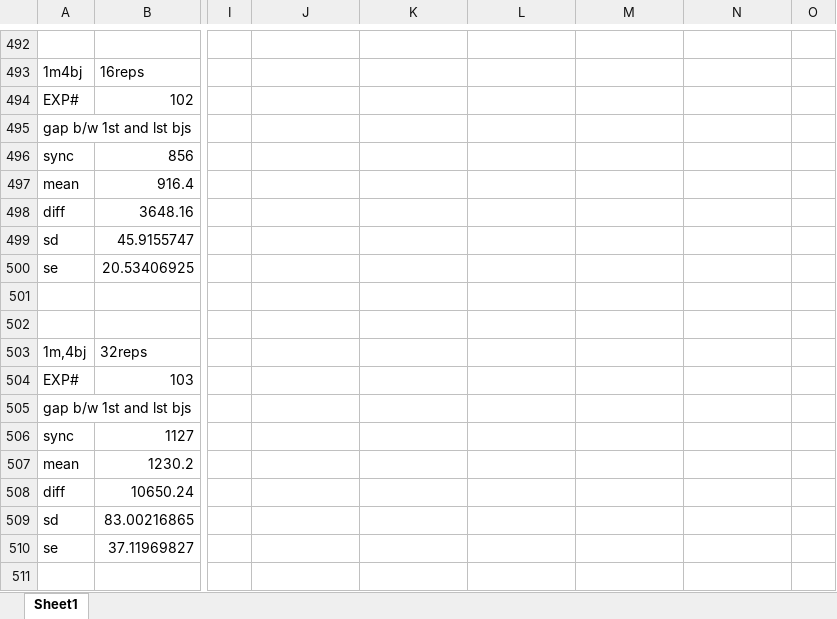
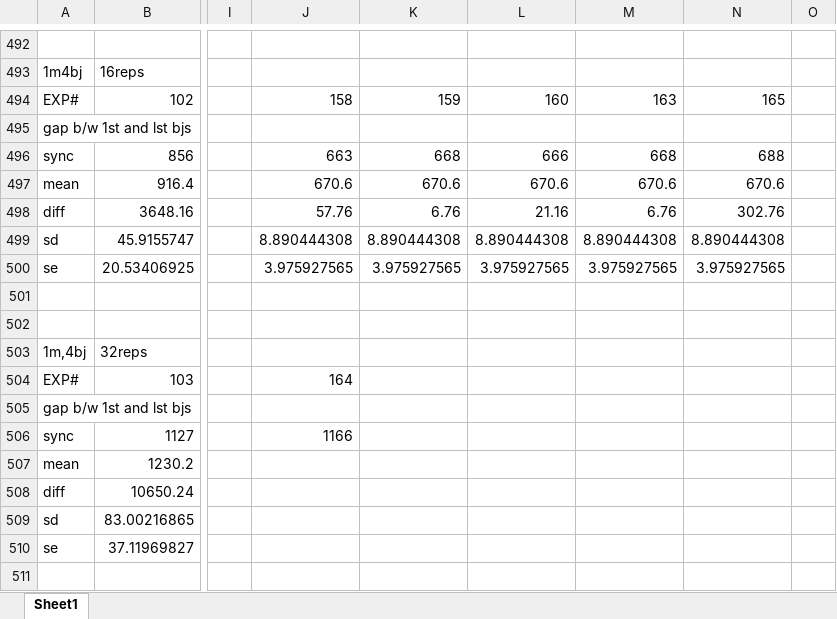
Before and after one commit to saga-project/saga-cpp-legacy-projects, an Excel workbook: papers/async-re/data/raw_data.xlsx, sheet Sheet1, drawn as a sheet; only a part is shown, gaps mark what is left out; values as stored, in another font and other column widths than the file's, no borders; charts and pictures not drawn; the diff covers the shown part only; the diff names each change by its address in the sheet, - before the commit and + after, or states it on an @@ line.

```diff
--- a/papers/async-re/data/raw_data.xlsx (sheet Sheet1)
+++ b/papers/async-re/data/raw_data.xlsx (sheet Sheet1)
-J494: (empty)
+J494: 158
-K494: (empty)
+K494: 159
-L494: (empty)
+L494: 160
-M494: (empty)
+M494: 163
-N494: (empty)
+N494: 165
-J496: (empty)
+J496: 663
-K496: (empty)
+K496: 668
-L496: (empty)
+L496: 666
-M496: (empty)
+M496: 668
-N496: (empty)
+N496: 688
-J497: (empty)
+J497: 670.6
-K497: (empty)
+K497: 670.6
-L497: (empty)
+L497: 670.6
-M497: (empty)
+M497: 670.6
-N497: (empty)
+N497: 670.6
-J498: (empty)
+J498: 57.76
-K498: (empty)
+K498: 6.76
-L498: (empty)
+L498: 21.16
-M498: (empty)
+M498: 6.76
-N498: (empty)
+N498: 302.76
-J499: (empty)
+J499: 8.890444308
-K499: (empty)
+K499: 8.890444308
-L499: (empty)
+L499: 8.890444308
-M499: (empty)
+M499: 8.890444308
-N499: (empty)
+N499: 8.890444308
-J500: (empty)
+J500: 3.975927565
-K500: (empty)
+K500: 3.975927565
-L500: (empty)
+L500: 3.975927565
-M500: (empty)
+M500: 3.975927565
-N500: (empty)
+N500: 3.975927565
-J504: (empty)
+J504: 164
-J506: (empty)
+J506: 1166
```
Also changed, not shown: 4 added rows, 4 removed rows and 133 edited cells elsewhere in this sheet, charts or pictures, papers/async-re/data/Refined_data_AL.xlsx.
